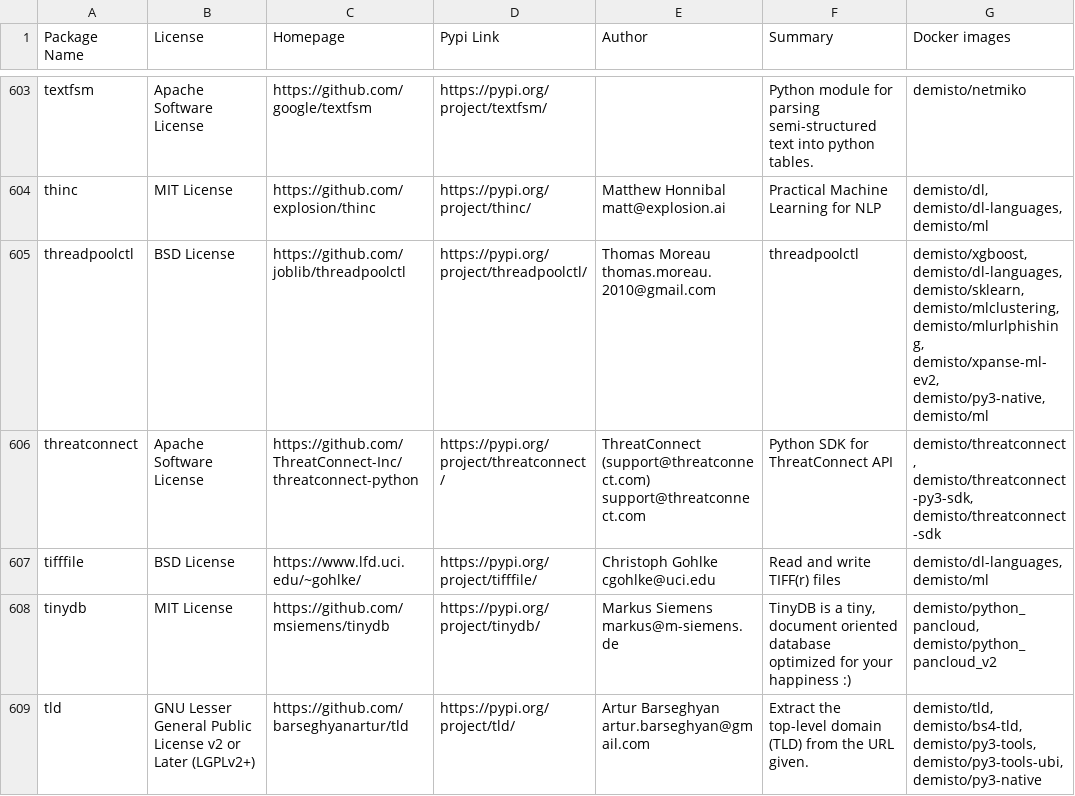
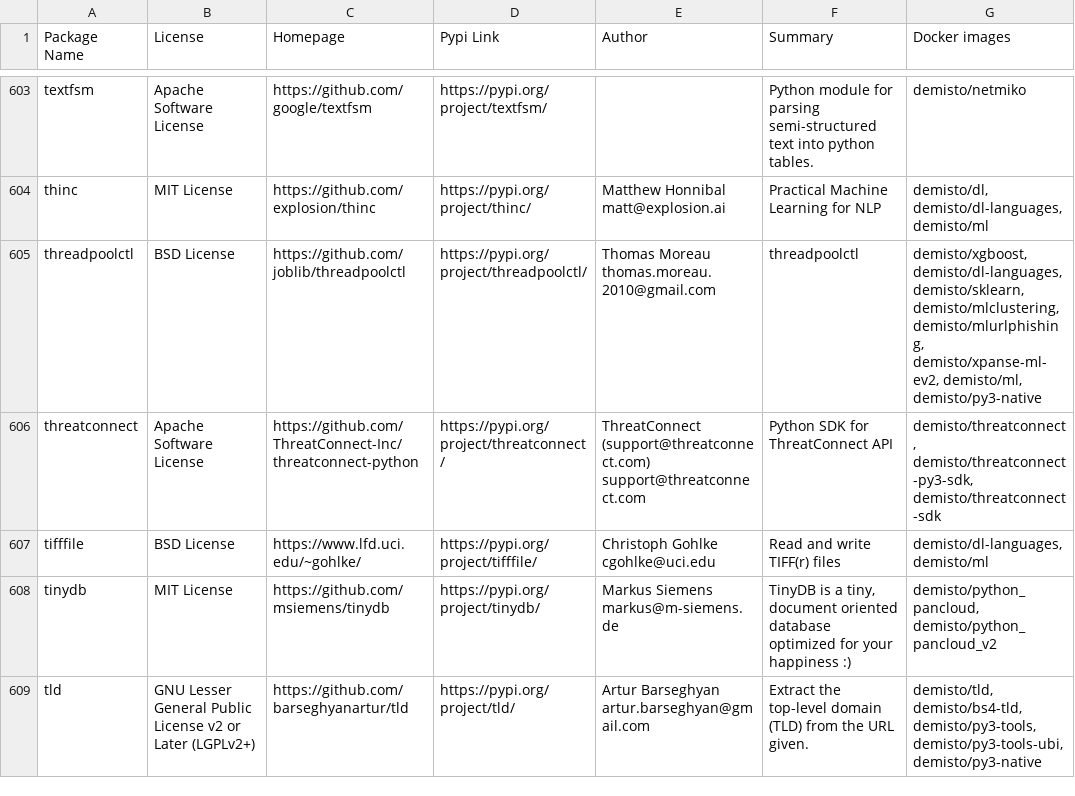
Before and after one commit to demisto/dockerfiles-info, a CSV file: used_packages.csv, drawn as a sheet; only a part is shown, gaps mark what is left out; the diff covers the shown part only.

```diff
--- a/used_packages.csv
+++ b/used_packages.csv
@@ -604,3 +604,3 @@ textfsm,Apache Software License,https://github.com/google/textfsm,https://pypi.o
 thinc,MIT License,https://github.com/explosion/thinc,https://pypi.org/project/thinc/,Matthew Honnibal matt@explosion.ai,Practical Machine Learning for NLP,"demisto/dl, demisto/dl-languages, demisto/ml"
-threadpoolctl,BSD License,https://github.com/joblib/threadpoolctl,https://pypi.org/project/threadpoolctl/,Thomas Moreau thomas.moreau.2010@gmail.com,threadpoolctl,"demisto/xgboost, demisto/dl-languages, demisto/sklearn, demisto/mlclustering, demisto/mlurlphishing, demisto/xpanse-ml-ev2, demisto/py3-native, demisto/ml"
+threadpoolctl,BSD License,https://github.com/joblib/threadpoolctl,https://pypi.org/project/threadpoolctl/,Thomas Moreau thomas.moreau.2010@gmail.com,threadpoolctl,"demisto/xgboost, demisto/dl-languages, demisto/sklearn, demisto/mlclustering, demisto/mlurlphishing, demisto/xpanse-ml-ev2, demisto/ml, demisto/py3-native"
 threatconnect,Apache Software License,https://github.com/ThreatConnect-Inc/threatconnect-python,https://pypi.org/project/threatconnect/,ThreatConnect (support@threatconnect.com) support@threatconnect.com,Python SDK for ThreatConnect API,"demisto/threatconnect, demisto/threatconnect-py3-sdk, demisto/threatconnect-sdk"
```
Also changed, not shown: 66 edited cells elsewhere in this file, 3 other files.
